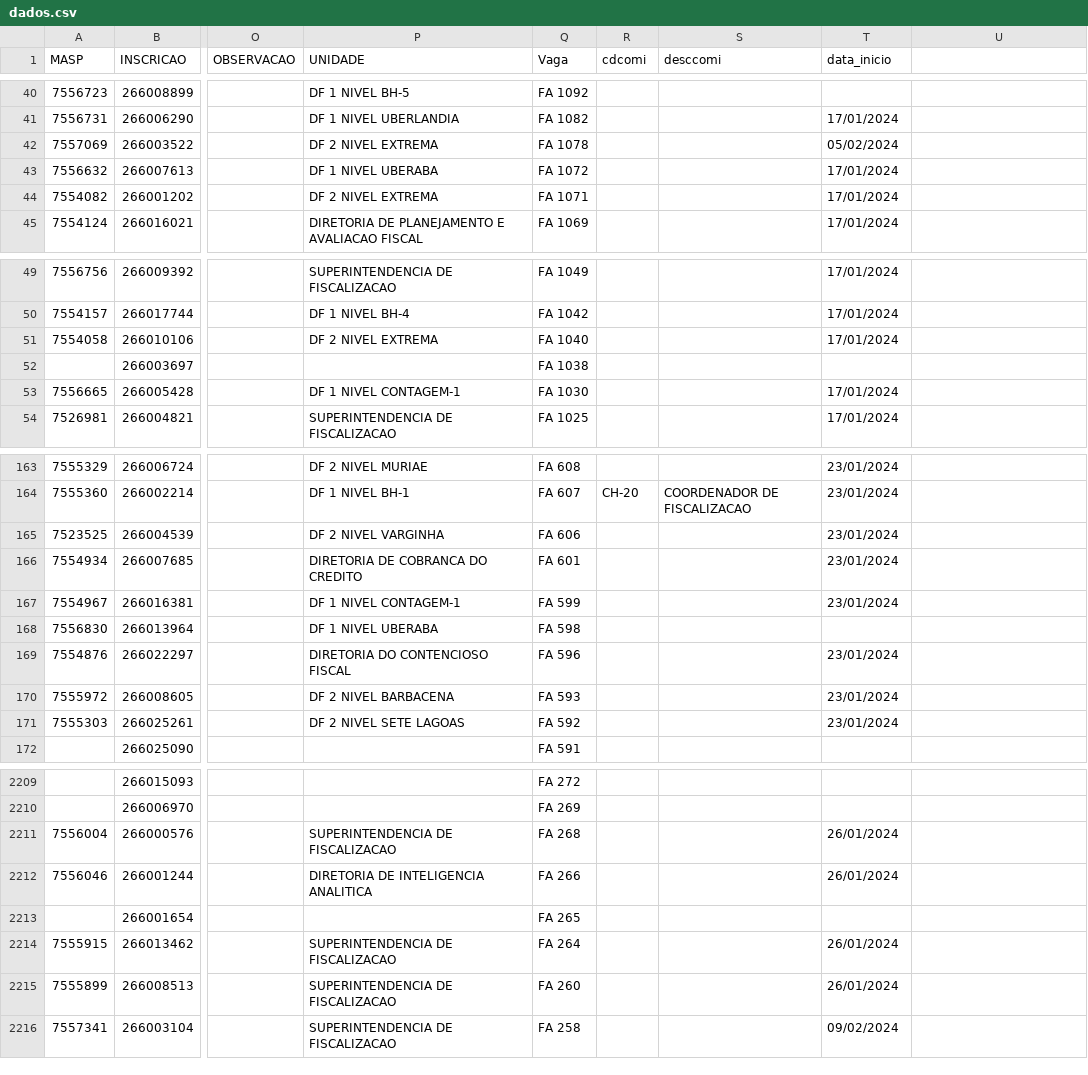
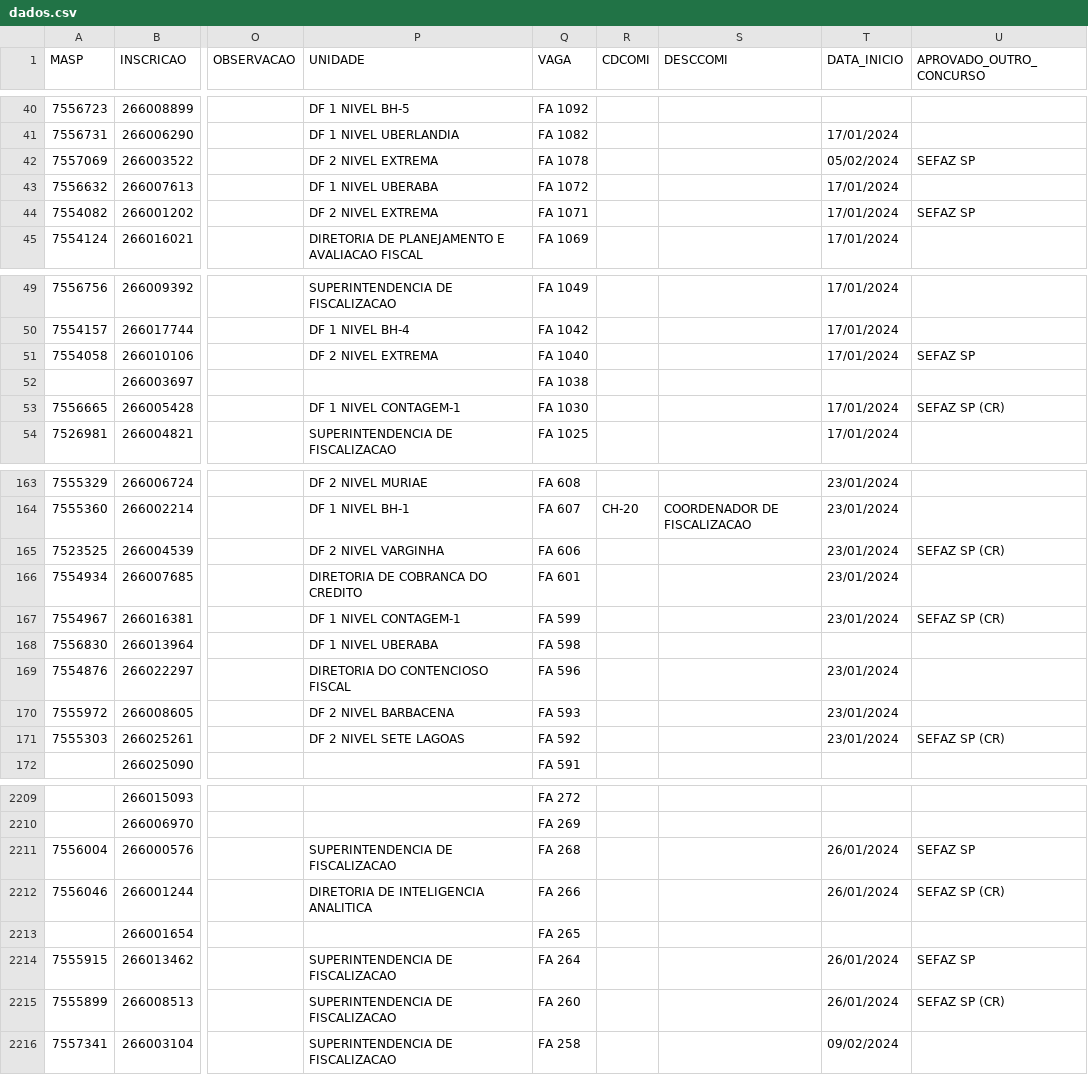
Before and after one commit to observatoriosefmg/observatoriosefmg.github.io, a CSV file: evasao/data/dados.csv, drawn as a sheet; only a part is shown, gaps mark what is left out; the diff covers the shown part only; the diff names each change by its address in the sheet, - before the commit and + after, or states it on an @@ line.

Commit message:
aguardando nomeacao

```diff
--- a/evasao/data/dados.csv
+++ b/evasao/data/dados.csv
-Q1: Vaga
+Q1: VAGA
-R1: cdcomi
+R1: CDCOMI
-S1: desccomi
+S1: DESCCOMI
-T1: data_inicio
+T1: DATA_INICIO
-U1: (empty)
+U1: APROVADO_OUTRO_CONCURSO
-U42 (APROVADO_OUTRO_CONCURSO): (empty)
+U42 (APROVADO_OUTRO_CONCURSO): SEFAZ SP
-U44 (APROVADO_OUTRO_CONCURSO): (empty)
+U44 (APROVADO_OUTRO_CONCURSO): SEFAZ SP
-U51 (APROVADO_OUTRO_CONCURSO): (empty)
+U51 (APROVADO_OUTRO_CONCURSO): SEFAZ SP
-U53 (APROVADO_OUTRO_CONCURSO): (empty)
+U53 (APROVADO_OUTRO_CONCURSO): SEFAZ SP (CR)
-U165 (APROVADO_OUTRO_CONCURSO): (empty)
+U165 (APROVADO_OUTRO_CONCURSO): SEFAZ SP (CR)
-U167 (APROVADO_OUTRO_CONCURSO): (empty)
+U167 (APROVADO_OUTRO_CONCURSO): SEFAZ SP (CR)
-U171 (APROVADO_OUTRO_CONCURSO): (empty)
+U171 (APROVADO_OUTRO_CONCURSO): SEFAZ SP (CR)
-U2211 (APROVADO_OUTRO_CONCURSO): (empty)
+U2211 (APROVADO_OUTRO_CONCURSO): SEFAZ SP
-U2212 (APROVADO_OUTRO_CONCURSO): (empty)
+U2212 (APROVADO_OUTRO_CONCURSO): SEFAZ SP (CR)
-U2214 (APROVADO_OUTRO_CONCURSO): (empty)
+U2214 (APROVADO_OUTRO_CONCURSO): SEFAZ SP
-U2215 (APROVADO_OUTRO_CONCURSO): (empty)
+U2215 (APROVADO_OUTRO_CONCURSO): SEFAZ SP (CR)
```
Also changed, not shown: 23 edited cells elsewhere in this file, 6 other files.
